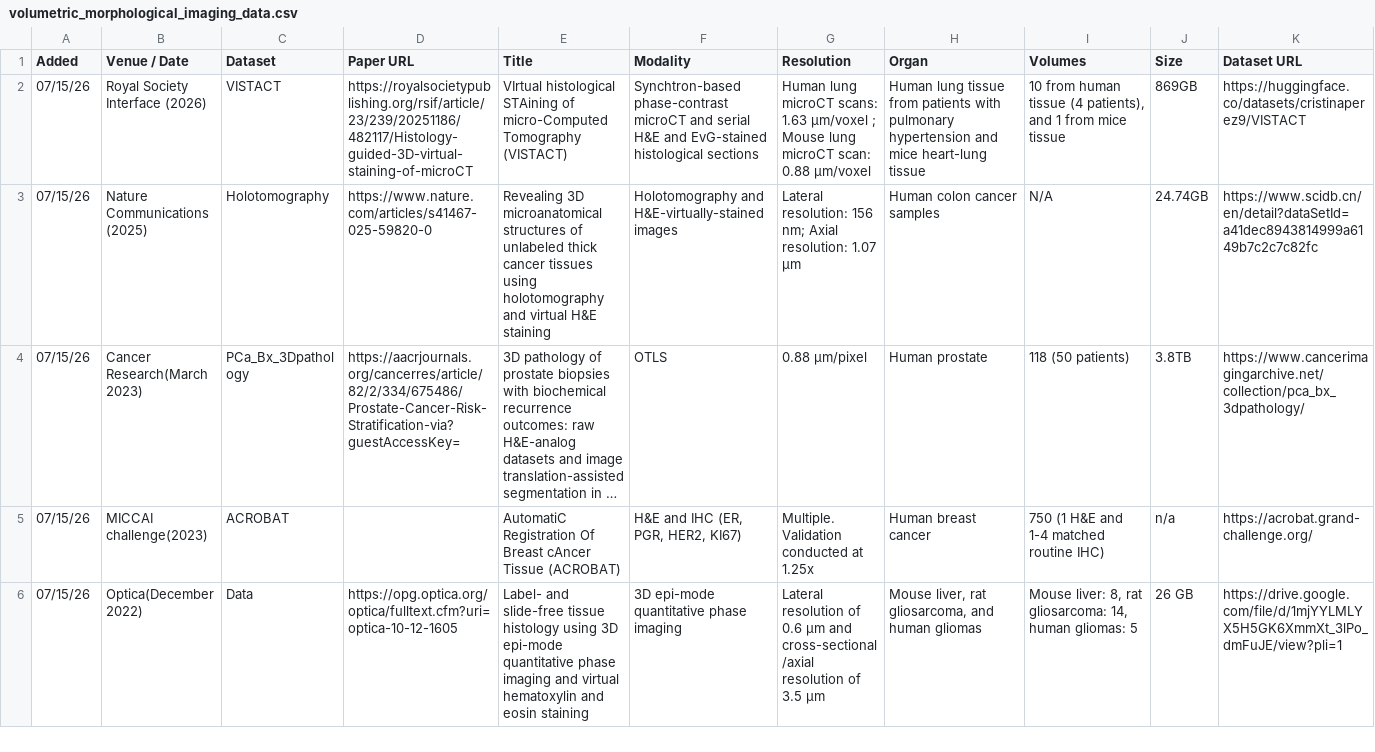
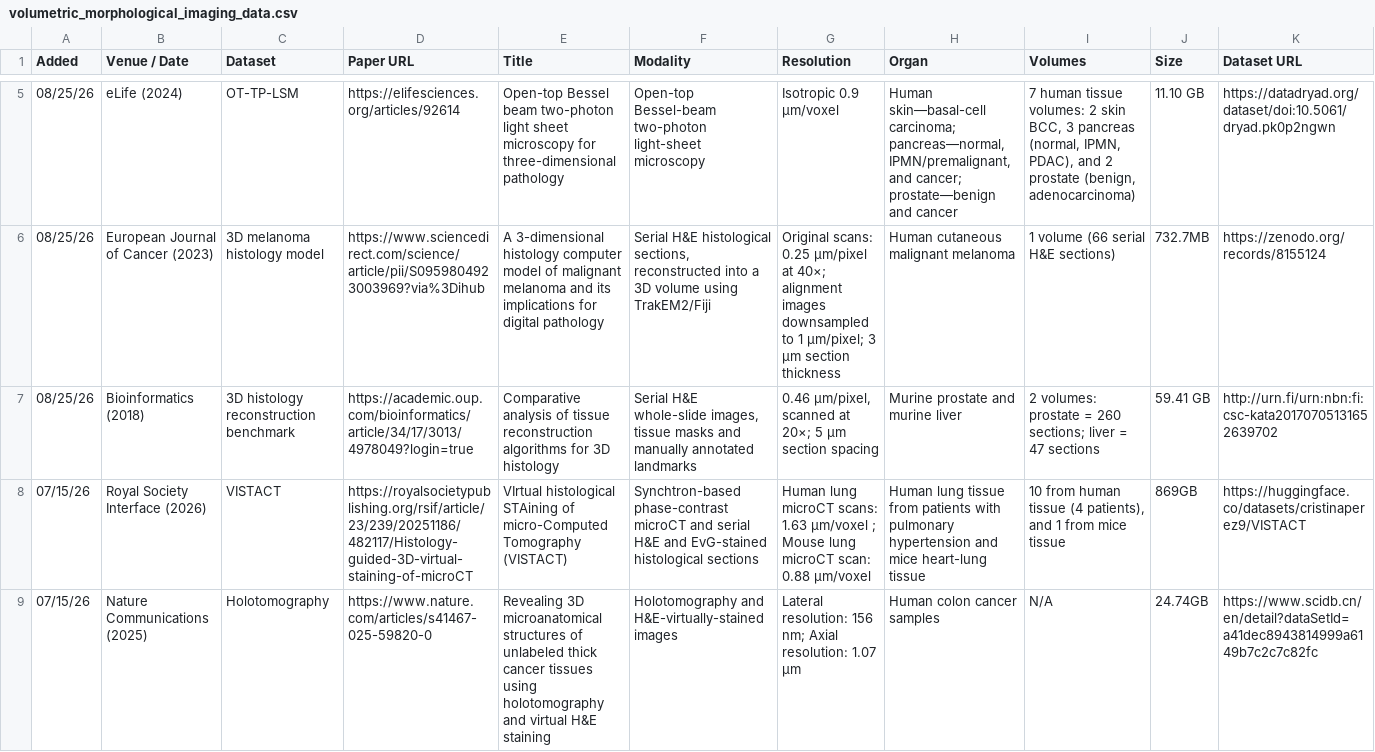
Before and after one commit to mahmoodlab/3DCPath-datasets, a CSV file: volumetric_morphological_imaging_data.csv, drawn as a sheet; only a part is shown, gaps mark what is left out; the shorter side is filled out with more unchanged rows; long unchanged cells end in …; the diff covers the shown part only; the diff names each change by its address in the sheet, - before the commit and + after, or states it on an @@ line.

```diff
--- a/volumetric_morphological_imaging_data.csv
+++ b/volumetric_morphological_imaging_data.csv
+row 5: 08/25/26 | eLife (2024) | OT-TP-LSM | https://elifesciences.org/articles/92614 | Open-top Bessel beam two-photon light sheet microscopy for three-dimensional pathology | Open-top Bessel-beam two-photon light-sheet microscopy | Isotropic 0.9 µm/voxel | Human skin—basal-cell carcinoma; pancreas—normal, IPMN/premalignant, and cancer; prostate—benign and cancer | 7 human tissue volumes: 2 skin BCC, 3 pancreas (normal, IPMN, PDAC), and 2 prostate (benign, adenocarcinoma) | 11.10 GB | https://datadryad.org/dataset/doi:10.5061/dryad.pk0p2ngwn
+row 6: 08/25/26 | European Journal of Cancer (2023) | 3D melanoma histology model | https://www.sciencedirect.com/science/article/pii/S0959804923003969?via%3Dihub | A 3-dimensional histology computer model of malignant melanoma and its implications for digital pathology | Serial H&E histological sections, reconstructed into a 3D volume using TrakEM2/Fiji | Original scans: 0.25 µm/pixel at 40×; alignment images downsampled to 1 µm/pixel; 3 µm section thickness | Human cutaneous malignant melanoma | 1 volume (66 serial H&E sections) | 732.7MB | https://zenodo.org/records/8155124
+row 7: 08/25/26 | Bioinformatics (2018) | 3D histology reconstruction benchmark | https://academic.oup.com/bioinformatics/article/34/17/3013/4978049?login=true | Comparative analysis of tissue reconstruction algorithms for 3D histology | Serial H&E whole-slide images, tissue masks and manually annotated landmarks | 0.46 µm/pixel, scanned at 20×; 5 µm section spacing | Murine prostate and murine liver | 2 volumes: prostate = 260 sections; liver = 47 sections | 59.41 GB | http://urn.fi/urn:nbn:fi:csc-kata20170705131652639702
```
Also changed, not shown: 3 added rows elsewhere in this file, volumetric_morphological_genomic_data.csv, 1 other file.
